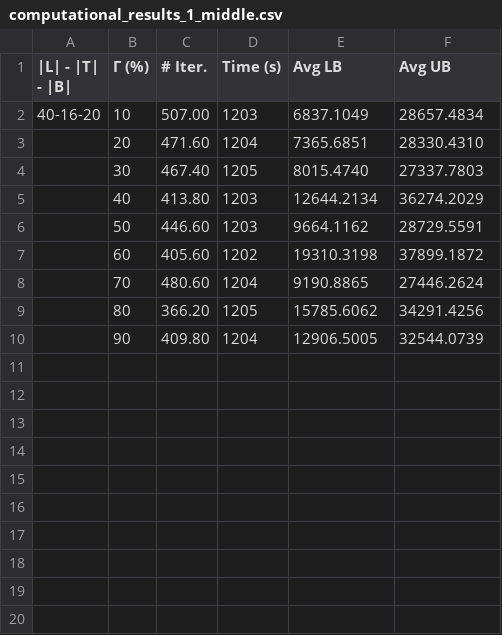
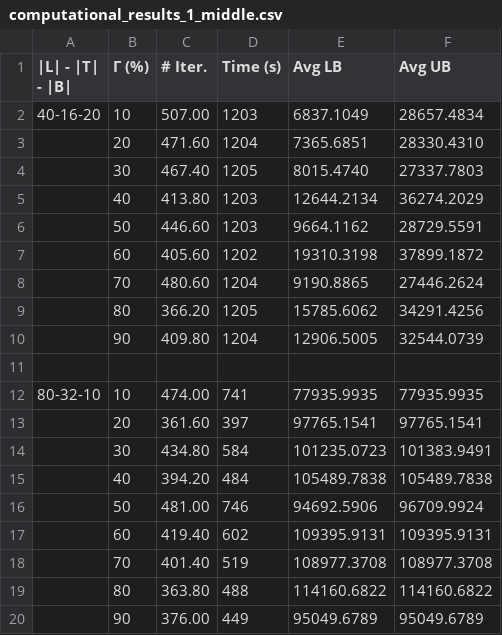
Before and after one commit to githubmorgue/Graduation, a CSV file: Al_1/computational_results_1_middle.csv, drawn as a sheet; the diff names each change by its address in the sheet, - before the commit and + after, or states it on an @@ line.

Commit message:
Changes

```diff
--- a/Al_1/computational_results_1_middle.csv
+++ b/Al_1/computational_results_1_middle.csv
+row 11: (empty)
+row 12: 80-32-10 | 10 | 474.00 | 741 | 77935.9935 | 77935.9935
+row 13:  | 20 | 361.60 | 397 | 97765.1541 | 97765.1541
+row 14:  | 30 | 434.80 | 584 | 101235.0723 | 101383.9491
+row 15:  | 40 | 394.20 | 484 | 105489.7838 | 105489.7838
+row 16:  | 50 | 481.00 | 746 | 94692.5906 | 96709.9924
+row 17:  | 60 | 419.40 | 602 | 109395.9131 | 109395.9131
+row 18:  | 70 | 401.40 | 519 | 108977.3708 | 108977.3708
+row 19:  | 80 | 363.80 | 488 | 114160.6822 | 114160.6822
+row 20:  | 90 | 376.00 | 449 | 95049.6789 | 95049.6789
```
